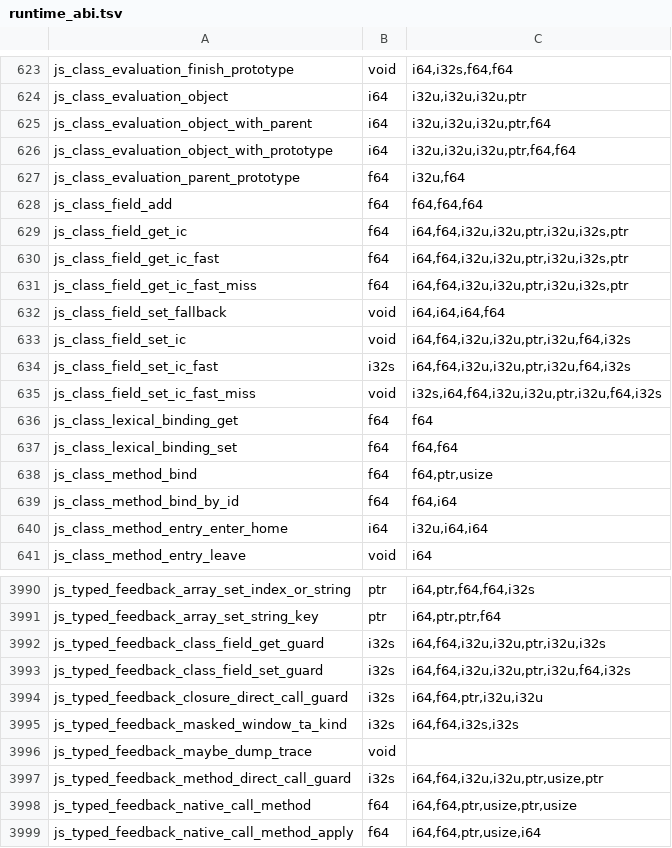
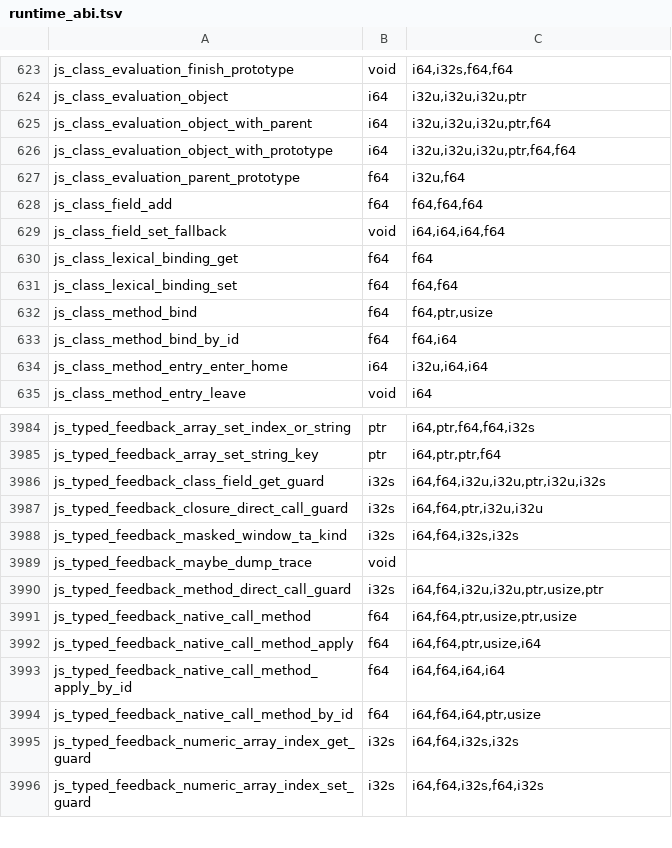
Before and after one commit to Gautown/perry, a TSV file: crates/perry-codegen/src/wasm32/runtime_abi.tsv, drawn as a sheet; only a part is shown, gaps mark what is left out; the shorter side is filled out with more unchanged rows; the diff names each change by its address in the sheet, - before the commit and + after, or states it on an @@ line.

Commit message:
perf(codegen): untyped and any-typed class field reads/stores/RMW use the shape site (#12483)

```diff
--- a/crates/perry-codegen/src/wasm32/runtime_abi.tsv
+++ b/crates/perry-codegen/src/wasm32/runtime_abi.tsv
-row 629: js_class_field_get_ic | f64 | i64,f64,i32u,i32u,ptr,i32u,i32s,ptr
-row 630: js_class_field_get_ic_fast | f64 | i64,f64,i32u,i32u,ptr,i32u,i32s,ptr
-row 631: js_class_field_get_ic_fast_miss | f64 | i64,f64,i32u,i32u,ptr,i32u,i32s,ptr
-row 633: js_class_field_set_ic | void | i64,f64,i32u,i32u,ptr,i32u,f64,i32s
-row 634: js_class_field_set_ic_fast | i32s | i64,f64,i32u,i32u,ptr,i32u,f64,i32s
-row 635: js_class_field_set_ic_fast_miss | void | i32s,i64,f64,i32u,i32u,ptr,i32u,f64,i32s
-row 3993: js_typed_feedback_class_field_set_guard | i32s | i64,f64,i32u,i32u,ptr,i32u,f64,i32s
```
Also changed, not shown: crates/perry-codegen/src/gc_effects/linux-x86_64.tsv, crates/perry-codegen/src/gc_effects/macos-aarch64.tsv, 54 other files.
